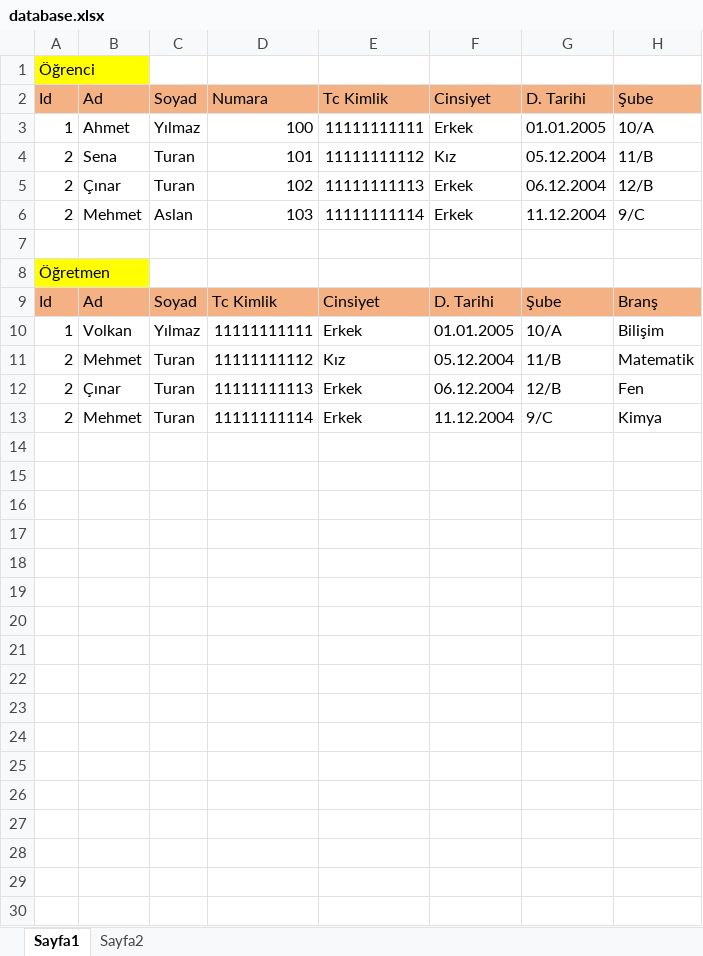
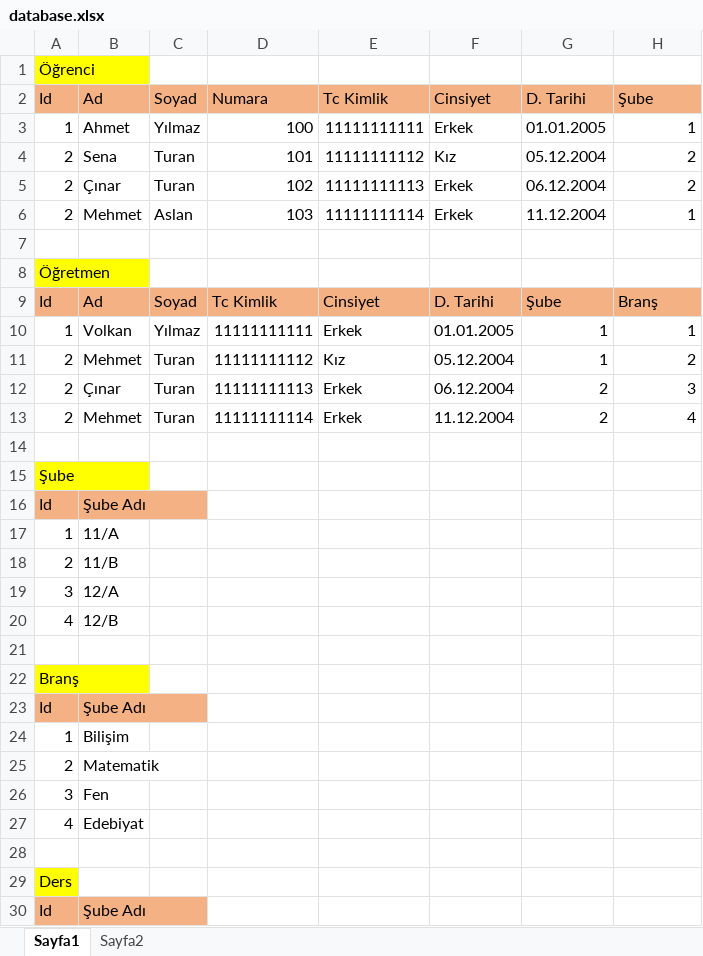
Before and after one commit to poyrazavsever/database-app, an Excel workbook: database.xlsx, sheet Sayfa1, drawn as a sheet; only a part is shown; values as stored, in another font and other column widths than the file's, no borders; the diff covers the shown part only; the diff names each change by its address in the sheet, - before the commit and + after, or states it on an @@ line.

Commit message:
feat: created new table

```diff
--- a/database.xlsx (sheet Sayfa1)
+++ b/database.xlsx (sheet Sayfa1)
-H3: 10/A
+H3: 1
-H4: 11/B
+H4: 2
-H5: 12/B
+H5: 2
-H6: 9/C
+H6: 1
-G10: 10/A
+G10: 1
-H10: Bilişim
+H10: 1
-G11: 11/B
+G11: 1
-H11: Matematik
+H11: 2
-G12: 12/B
+G12: 2
-H12: Fen
+H12: 3
-G13: 9/C
+G13: 2
-H13: Kimya
+H13: 4
+row 14: (empty)
+row 15: Şube
+row 16: Id | Şube Adı
+row 17: 1 | 11/A
+row 18: 2 | 11/B
+row 19: 3 | 12/A
+row 20: 4 | 12/B
+row 21: (empty)
+row 22: Branş
+row 23: Id | Şube Adı
+row 24: 1 | Bilişim
+row 25: 2 | Matematik
+row 26: 3 | Fen
+row 27: 4 | Edebiyat
+row 28: (empty)
+row 29: Ders
+row 30: Id | Şube Adı
```
Also changed, not shown: 4 added rows elsewhere in this sheet.
